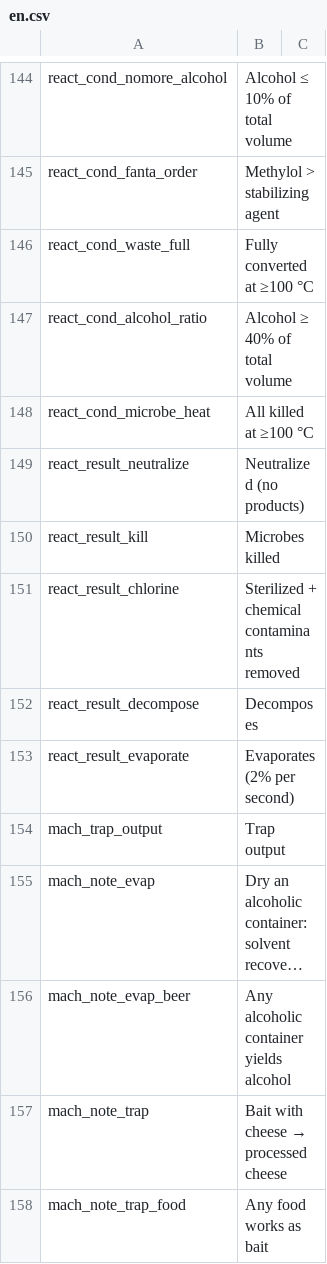
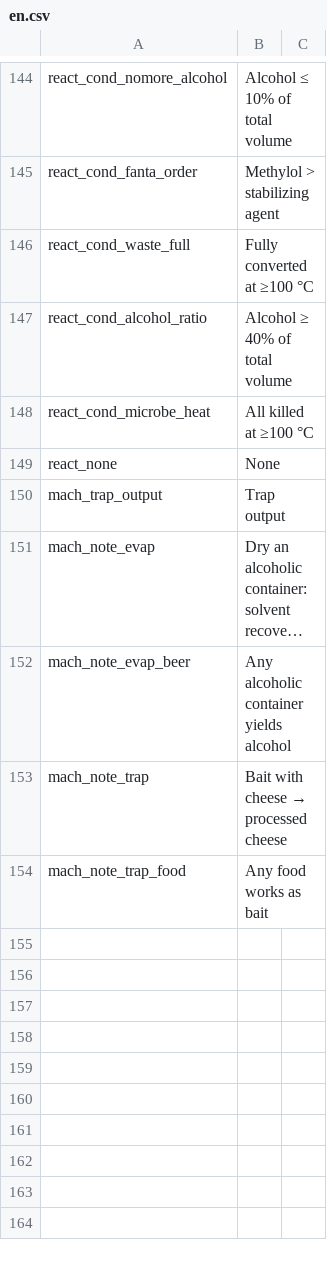
Before and after one commit to WhiteFeather127/ProbablyEnoughItems, a CSV file: Localization/en.csv, drawn as a sheet; only a part is shown, gaps mark what is left out; long unchanged cells end in ….

```diff
--- a/Localization/en.csv
+++ b/Localization/en.csv
@@ -148,7 +148,3 @@ react_cond_alcohol_ratio,Alcohol ≥ 40% of total volume
 react_cond_microbe_heat,All killed at ≥100 °C
-react_result_neutralize,Neutralized (no products)
-react_result_kill,Microbes killed
-react_result_chlorine,Sterilized + chemical contaminants removed
-react_result_decompose,Decomposes
-react_result_evaporate,Evaporates (2% per second)
+react_none,None
 mach_trap_output,Trap output
```
Also changed, not shown: Localization/ru.csv, Localization/zh.csv, 3 other files.
